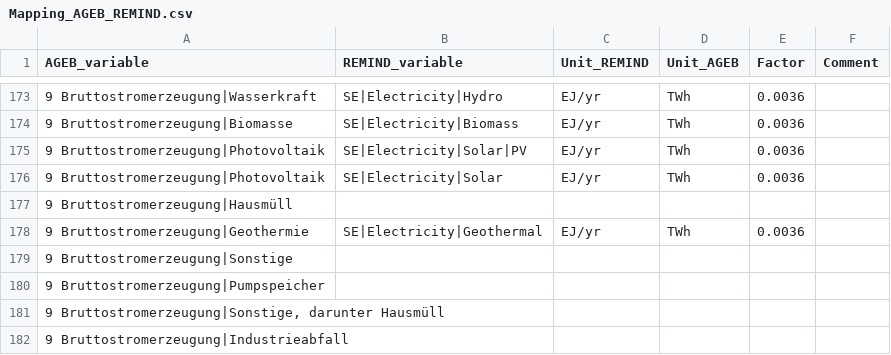
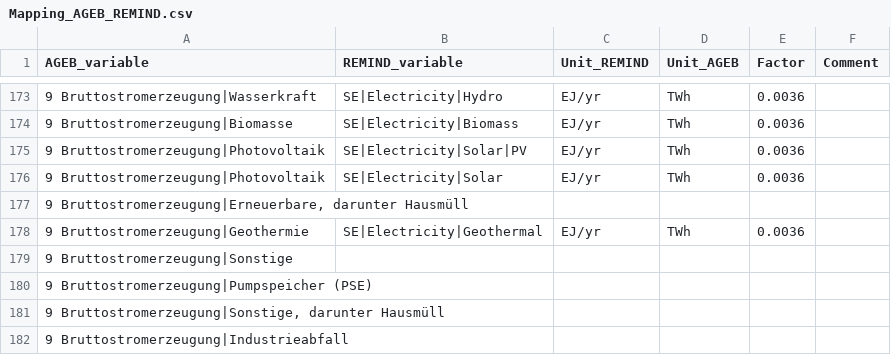
Before and after one commit to pik-piam/mrremind, a CSV file: inst/extdata/reportingVariables/Mapping_AGEB_REMIND.csv, drawn as a sheet; only a part is shown, gaps mark what is left out; the diff covers the shown part only.

Commit message:
adjust AGEB mapping

```diff
--- a/inst/extdata/reportingVariables/Mapping_AGEB_REMIND.csv
+++ b/inst/extdata/reportingVariables/Mapping_AGEB_REMIND.csv
@@ -176,6 +176,6 @@ AGEB_variable;REMIND_variable;Unit_REMIND;Unit_AGEB;Factor;Comment
 9 Bruttostromerzeugung|Photovoltaik;SE|Electricity|Solar;EJ/yr;TWh;0.0036;
-9 Bruttostromerzeugung|Hausmüll;;;;;
+9 Bruttostromerzeugung|Erneuerbare, darunter Hausmüll;;;;;
 9 Bruttostromerzeugung|Geothermie;SE|Electricity|Geothermal;EJ/yr;TWh;0.0036;
 9 Bruttostromerzeugung|Sonstige;;;;;
-9 Bruttostromerzeugung|Pumpspeicher;;;;;
+9 Bruttostromerzeugung|Pumpspeicher (PSE);;;;;
 9 Bruttostromerzeugung|Sonstige, darunter Hausmüll;;;;;
```
Also changed, not shown: 3 removed rows and 6 edited cells elsewhere in this file, 5 other files.
